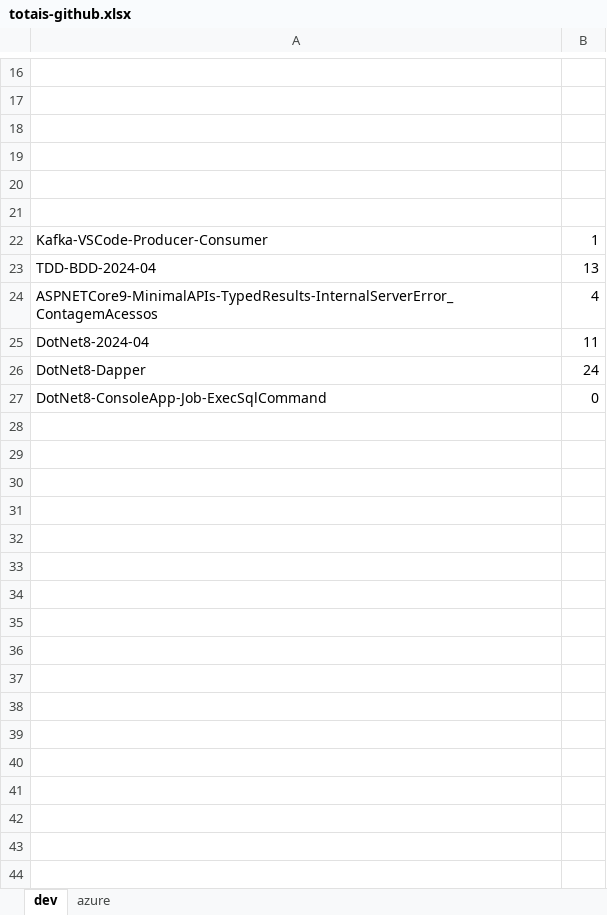
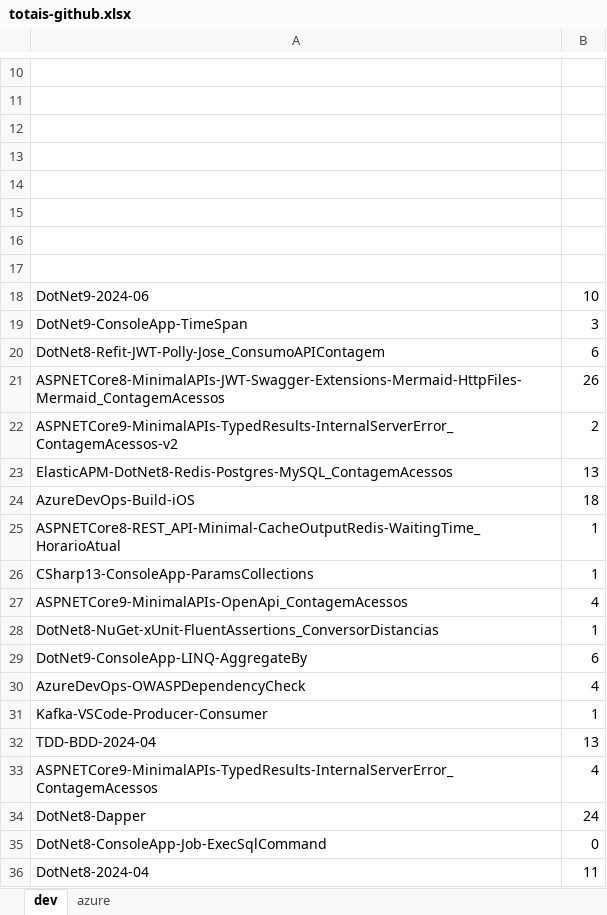
Before and after one commit to renatogroffe/MVP_2024-2025, an Excel workbook: totais-github.xlsx, sheet dev, drawn as a sheet; only a part is shown, gaps mark what is left out; values as stored, in another font and other column widths than the file's, no borders; the diff names each change by its address in the sheet, - before the commit and + after, or states it on an @@ line.

Commit message:
Ajustes

```diff
--- a/totais-github.xlsx (sheet dev)
+++ b/totais-github.xlsx (sheet dev)
+row 16: (empty)
+row 17: (empty)
@@ row 8 moved to row 18: DotNet9-2024-06 @@
@@ row 9 moved to row 19: DotNet9-ConsoleApp-TimeSpan @@
@@ row 10 moved to row 20: DotNet8-Refit-JWT-Polly-Jose_ConsumoAPIC… @@
@@ row 11 moved to row 21: ASPNETCore8-MinimalAPIs-JWT-Swagger-Exte… @@
@@ row 13 moved to row 22: ASPNETCore9-MinimalAPIs-TypedResults-Int… @@
+row 23: ElasticAPM-DotNet8-Redis-Postgres-MySQL_ContagemAcessos | 13
@@ row 12 moved to row 24: AzureDevOps-Build-iOS @@
+row 25: ASPNETCore8-REST_API-Minimal-CacheOutputRedis-WaitingTime_HorarioAtual | 1
+row 26: CSharp13-ConsoleApp-ParamsCollections | 1
+row 27: ASPNETCore9-MinimalAPIs-OpenApi_ContagemAcessos | 4
+row 28: DotNet8-NuGet-xUnit-FluentAssertions_ConversorDistancias | 1
+row 29: DotNet9-ConsoleApp-LINQ-AggregateBy | 6
+row 30: AzureDevOps-OWASPDependencyCheck | 4
@@ row 25 moved to row 36: DotNet8-2024-04 @@
```
Also changed, not shown: sheet azure.
